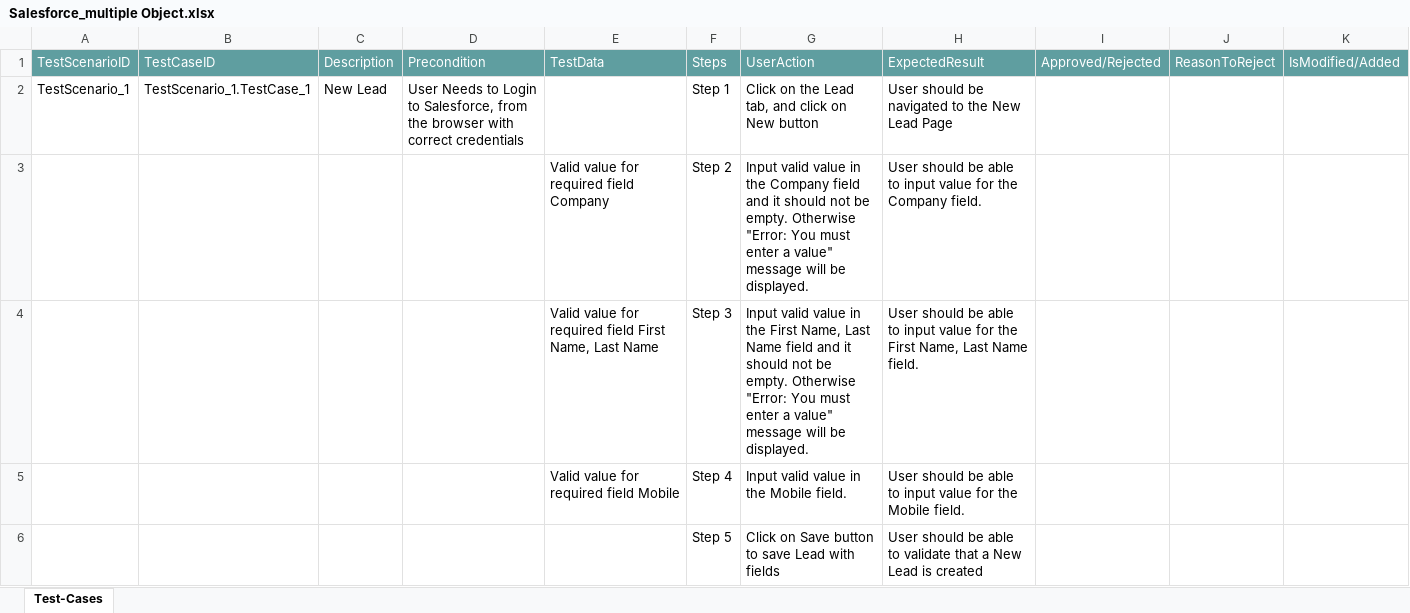
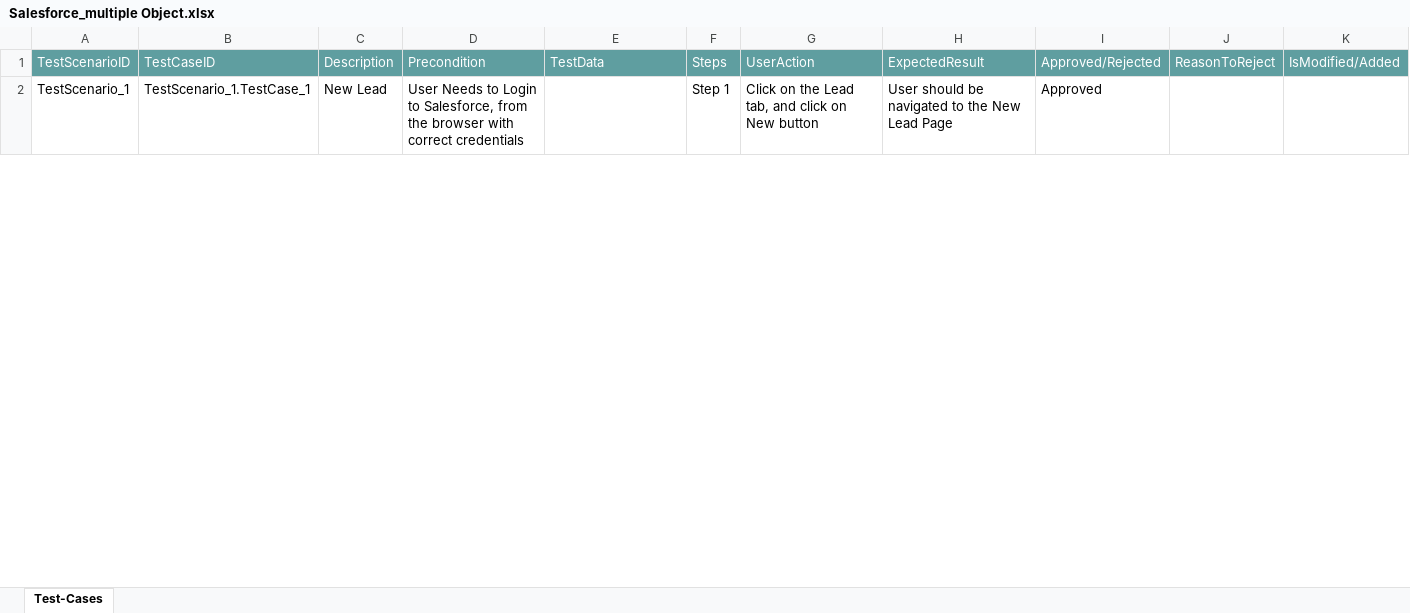
Before and after one commit to ShaikMohamedIrfan/NewkomalProject, an Excel workbook: Salesforce_multiple Object.xlsx, sheet Test-Cases, drawn as a sheet; only a part is shown; values as stored, in another font and other column widths than the file's, no borders; table styles not drawn; the diff covers the shown part only; the diff names each change by its address in the sheet, - before the commit and + after, or states it on an @@ line.

Commit message:
Add files via upload

```diff
--- a/Salesforce_multiple Object.xlsx (sheet Test-Cases)
+++ b/Salesforce_multiple Object.xlsx (sheet Test-Cases)
-I2: (empty)
+I2: Approved
@@ row 3 hidden:  |  |  |  | Valid value for required field Company | Step 2 | Input valid value in the Company field and it should not be empty. Otherwise "Error: You must enter a value" message will be displayed. | User should be able to input value for the Company field. @@
@@ row 4 hidden:  |  |  |  | Valid value for required field First Name, Last Name | Step 3 | Input valid value in the First Name, Last Name field and it should not be empty. Otherwise "Error: You must enter a value" message will be displayed. | User should be able to input value for the First Name, Last Name field. @@
@@ row 5 hidden:  |  |  |  | Valid value for required field Mobile | Step 4 | Input valid value in the Mobile field. | User should be able to input value for the Mobile field. @@
@@ row 6 hidden:  |  |  |  |  | Step 5 | Click on Save button to save Lead with fields | User should be able to validate that a New Lead is created @@
```
Also changed, not shown: 27 hidden or unhidden rows and 11 edited cells elsewhere in this sheet.
